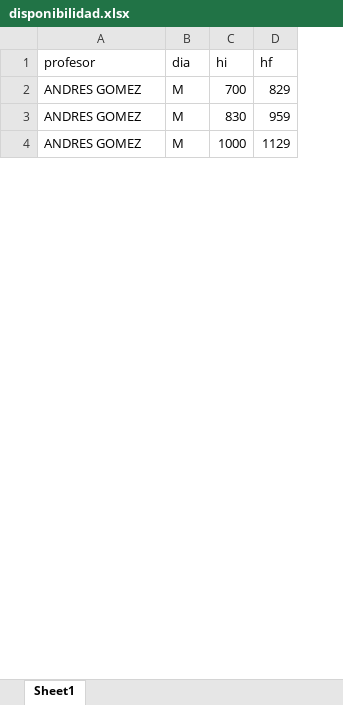
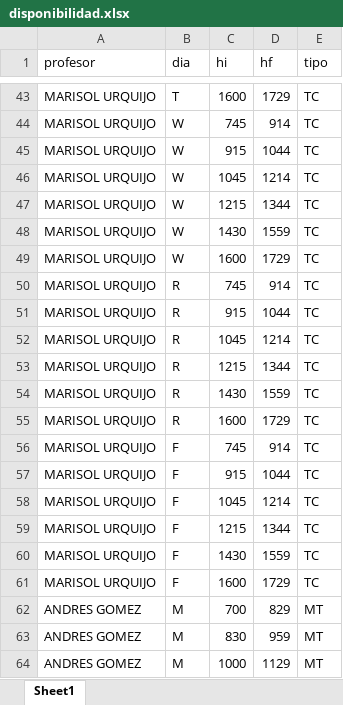
Before and after one commit to johncardozo/chorario, an Excel workbook: input/disponibilidad.xlsx, sheet Sheet1, drawn as a sheet; only a part is shown, gaps mark what is left out; values as stored, in another font and other column widths than the file's, no borders; the diff covers the shown part only; the diff names each change by its address in the sheet, - before the commit and + after, or states it on an @@ line.

```diff
--- a/input/disponibilidad.xlsx (sheet Sheet1)
+++ b/input/disponibilidad.xlsx (sheet Sheet1)
+column E (tipo), rows 62-64: all MT
+row 43: MARISOL URQUIJO | T | 1600 | 1729 | TC
+row 44: MARISOL URQUIJO | W | 745 | 914 | TC
+row 45: MARISOL URQUIJO | W | 915 | 1044 | TC
+row 46: MARISOL URQUIJO | W | 1045 | 1214 | TC
+row 47: MARISOL URQUIJO | W | 1215 | 1344 | TC
+row 48: MARISOL URQUIJO | W | 1430 | 1559 | TC
+row 49: MARISOL URQUIJO | W | 1600 | 1729 | TC
+row 50: MARISOL URQUIJO | R | 745 | 914 | TC
+row 51: MARISOL URQUIJO | R | 915 | 1044 | TC
+row 52: MARISOL URQUIJO | R | 1045 | 1214 | TC
+row 53: MARISOL URQUIJO | R | 1215 | 1344 | TC
+row 54: MARISOL URQUIJO | R | 1430 | 1559 | TC
+row 55: MARISOL URQUIJO | R | 1600 | 1729 | TC
+row 56: MARISOL URQUIJO | F | 745 | 914 | TC
+row 57: MARISOL URQUIJO | F | 915 | 1044 | TC
+row 58: MARISOL URQUIJO | F | 1045 | 1214 | TC
+row 59: MARISOL URQUIJO | F | 1215 | 1344 | TC
+row 60: MARISOL URQUIJO | F | 1430 | 1559 | TC
+row 61: MARISOL URQUIJO | F | 1600 | 1729 | TC
```
Also changed, not shown: 88 added rows elsewhere in this sheet, 7 other files.
